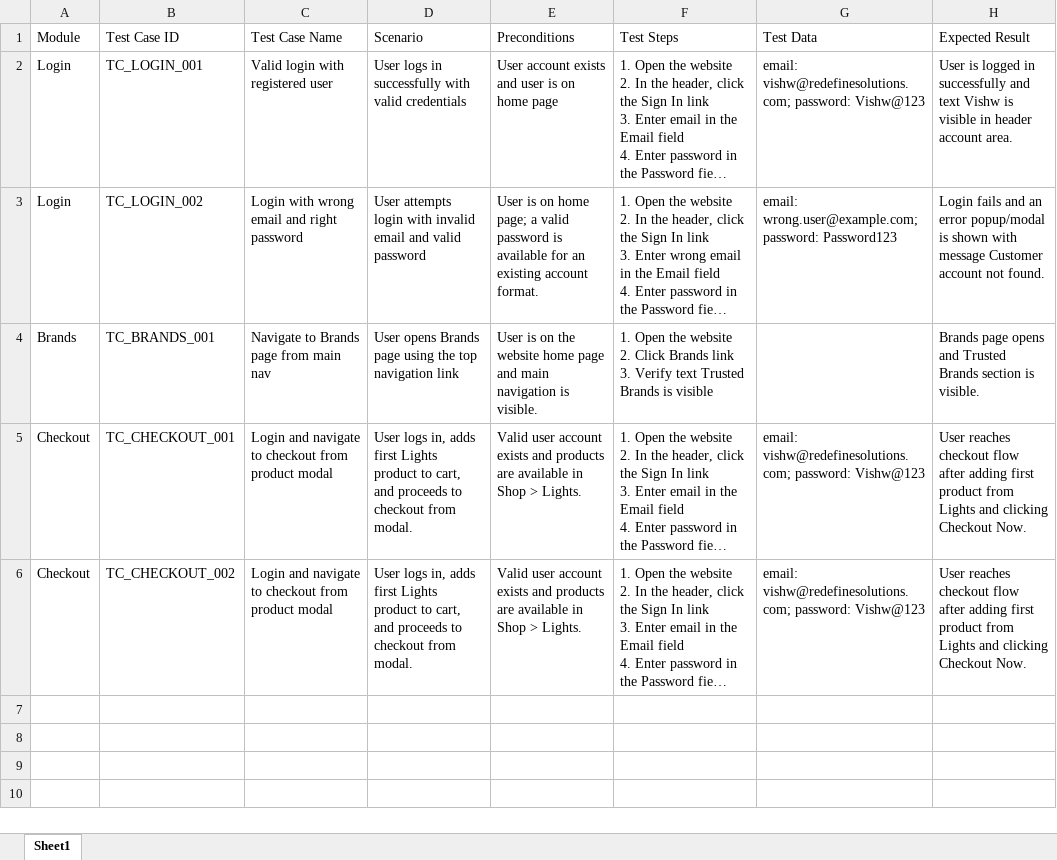
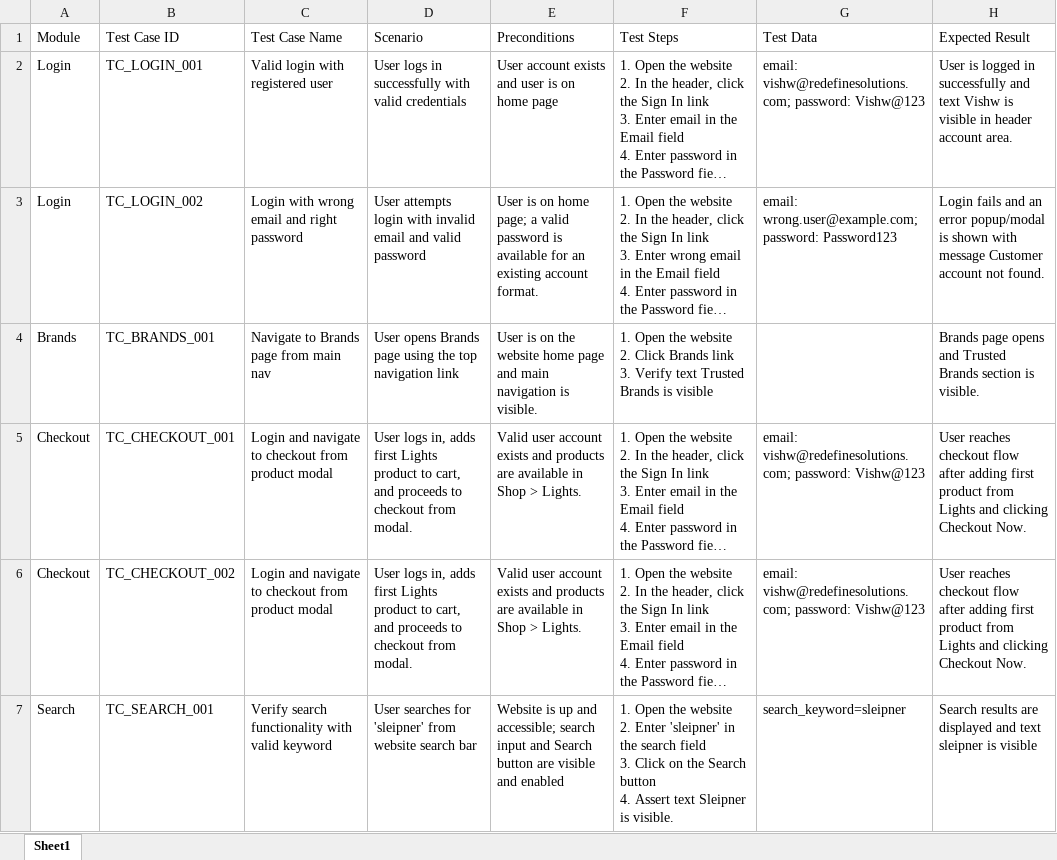
Before and after one commit to JayChevli18/AI_Automation_Testing_Framework, an Excel workbook: docs/TestCases_Login_Module_Sample_V2.xlsx, sheet Sheet1, drawn as a sheet; long unchanged cells end in …; values as stored, in another font and other column widths than the file's, no borders; ↵ is a line break in a cell; the diff names each change by its address in the sheet, - before the commit and + after, or states it on an @@ line.

Commit message:
refactor: Improve locator fallback and visible-text assertions for search flows

```diff
--- a/docs/TestCases_Login_Module_Sample_V2.xlsx (sheet Sheet1)
+++ b/docs/TestCases_Login_Module_Sample_V2.xlsx (sheet Sheet1)
+row 7: Search | TC_SEARCH_001 | Verify search functionality with valid keyword | User searches for 'sleipner' from website search bar | Website is up and accessible; search input and Search button are visible and enabled | 1. Open the website ↵ 2. Enter 'sleipner' in the search field ↵ 3. Click on the Search button ↵ 4. Assert text Sleipner is visible. | search_keyword=sleipner | Search results are displayed and text sleipner is visible
```
Also changed, not shown: 2 other files.
